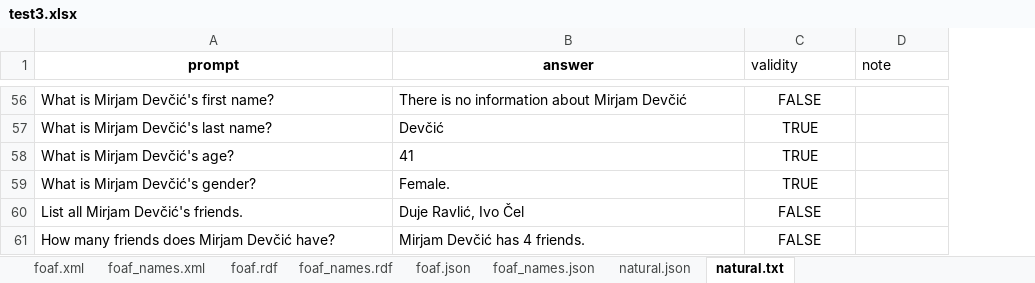
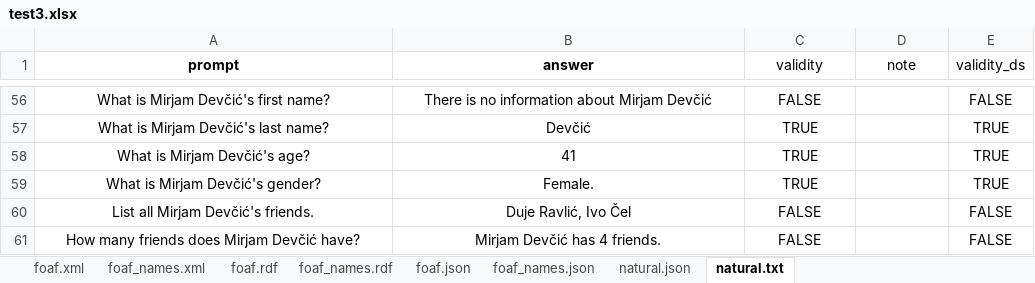
Before and after one commit to SvenLeoKupres/custom_foaf_dataset, an Excel workbook: experiment3/test3.xlsx, sheet natural.txt, drawn as a sheet; only a part is shown, gaps mark what is left out; values as stored, in another font and other column widths than the file's, no borders; the diff covers the shown part only; the diff names each change by its address in the sheet, - before the commit and + after, or states it on an @@ line.

```diff
--- a/experiment3/test3.xlsx (sheet natural.txt)
+++ b/experiment3/test3.xlsx (sheet natural.txt)
+column E (validity_ds), rows 56-61: FALSE | TRUE | TRUE | TRUE | FALSE | FALSE
-C1:D1 alignment: left
+C1:D1 alignment: center
-A56:B61 alignment: left
+A56:B61 alignment: center
```
Also changed, not shown: cell formats elsewhere in this sheet, sheet foaf.rdf, sheet foaf.json, sheet foaf_names.xml, sheet natural.json, sheet foaf_names.json, sheet foaf_names.rdf, formulas that keep their value.
